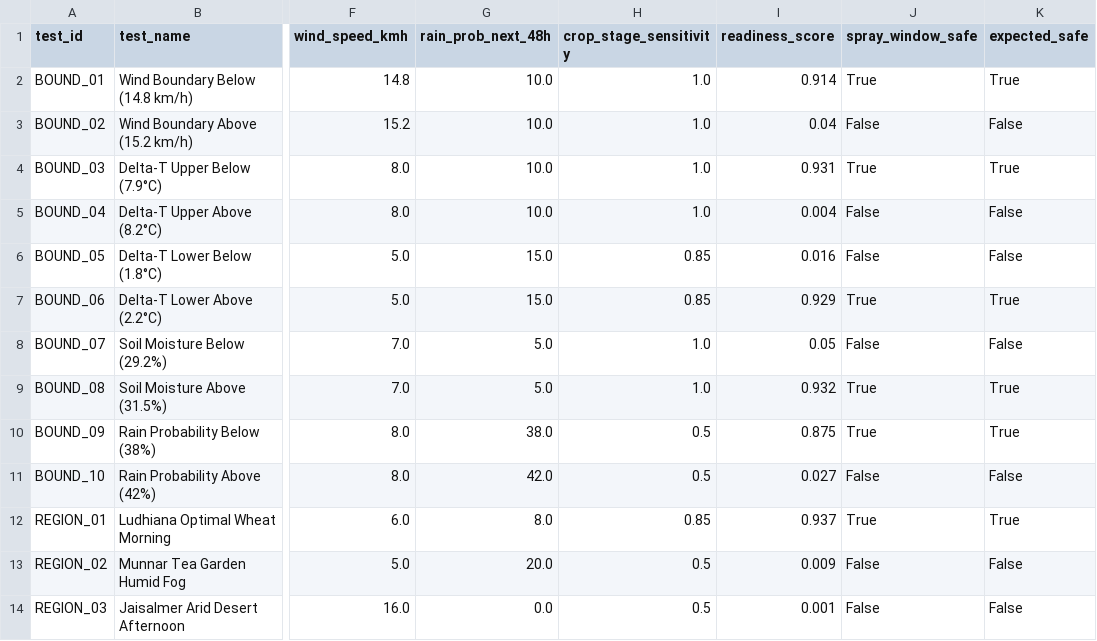
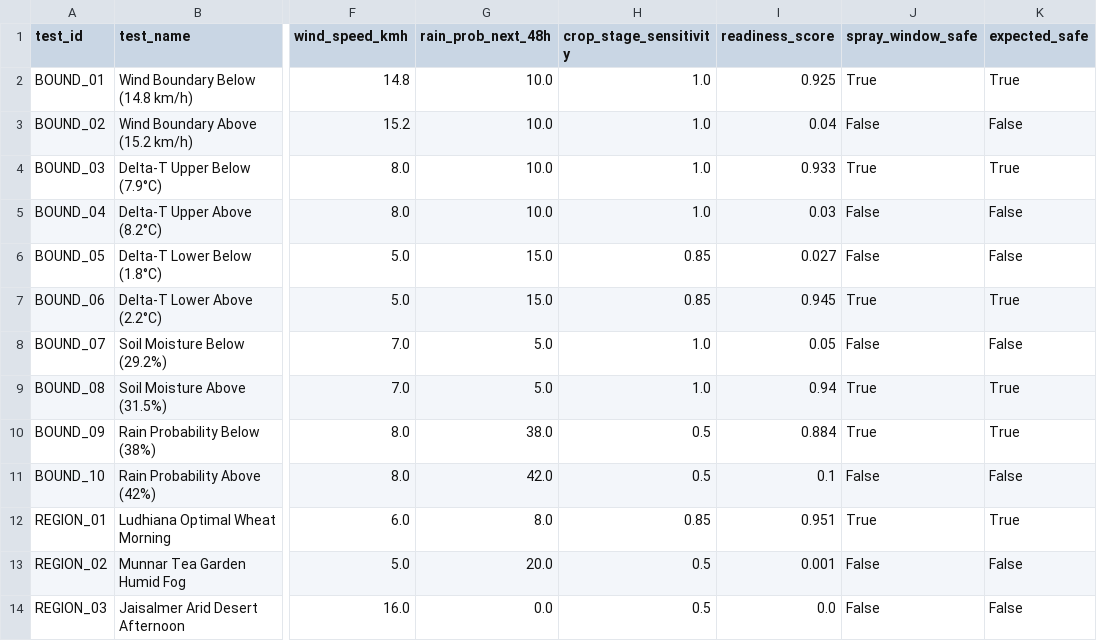
Before and after one commit to IshaanYK/nimbooz, a CSV file: data/model2_benchmark_validation_results.csv, drawn as a sheet; only a part is shown, gaps mark what is left out; the diff covers the shown part only; the diff names each change by its address in the sheet, - before the commit and + after, or states it on an @@ line.

Commit message:
feat(model2): scale training dataset to 250k samples (2.5 lakhs) and re-calibrate champion engine

```diff
--- a/data/model2_benchmark_validation_results.csv
+++ b/data/model2_benchmark_validation_results.csv
-I2 (readiness_score): 0.914
+I2 (readiness_score): 0.925
-I4 (readiness_score): 0.931
+I4 (readiness_score): 0.933
-I5 (readiness_score): 0.004
+I5 (readiness_score): 0.03
-I6 (readiness_score): 0.016
+I6 (readiness_score): 0.027
-I7 (readiness_score): 0.929
+I7 (readiness_score): 0.945
-I9 (readiness_score): 0.932
+I9 (readiness_score): 0.94
-I10 (readiness_score): 0.875
+I10 (readiness_score): 0.884
-I11 (readiness_score): 0.027
+I11 (readiness_score): 0.1
-I12 (readiness_score): 0.937
+I12 (readiness_score): 0.951
-I13 (readiness_score): 0.009
+I13 (readiness_score): 0.001
-I14 (readiness_score): 0.001
+I14 (readiness_score): 0.0
```
Also changed, not shown: 20 edited cells elsewhere in this file, ps02-engine/data/model2_benchmark_validation_results.csv, 7 other files.
